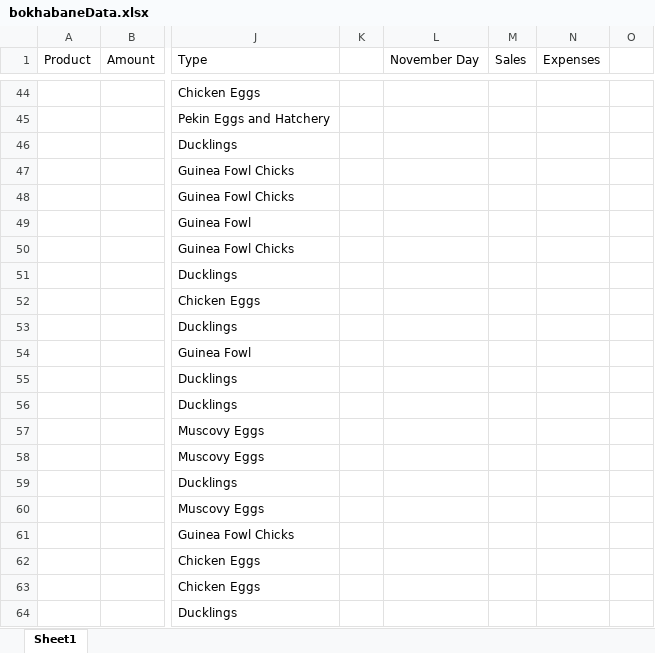
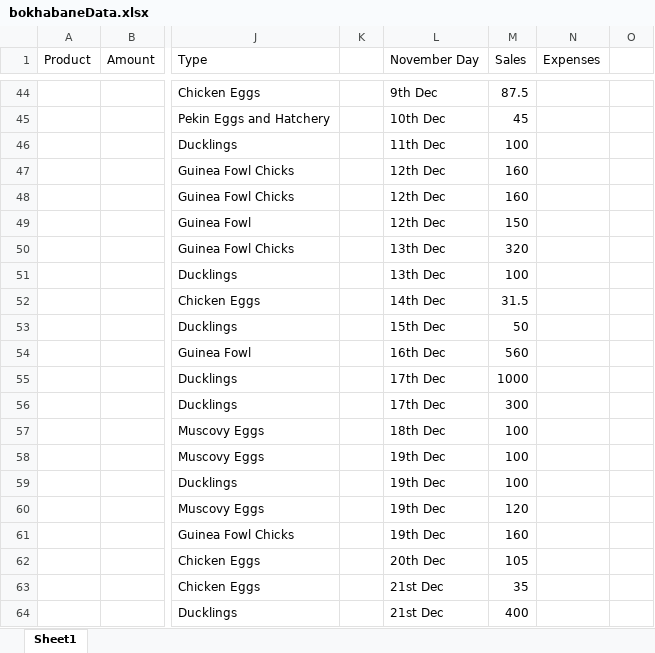
Before and after one commit to molisemahasele/data_analytics_dashboard, an Excel workbook: bokhabaneData.xlsx, sheet Sheet1, drawn as a sheet; only a part is shown, gaps mark what is left out; values as stored, in another font and other column widths than the file's, no borders; charts and pictures not drawn; the diff covers the shown part only; the diff names each change by its address in the sheet, - before the commit and + after, or states it on an @@ line.

```diff
--- a/bokhabaneData.xlsx (sheet Sheet1)
+++ b/bokhabaneData.xlsx (sheet Sheet1)
-L44 (November Day): (empty)
+L44 (November Day): 9th Dec
-M44 (Sales): (empty)
+M44 (Sales): 87.5
-L45 (November Day): (empty)
+L45 (November Day): 10th Dec
-M45 (Sales): (empty)
+M45 (Sales): 45
-L46 (November Day): (empty)
+L46 (November Day): 11th Dec
-M46 (Sales): (empty)
+M46 (Sales): 100
-L47:L49 (November Day): (empty)
+L47:L49 (November Day): 12th Dec
-M47:M48 (Sales): (empty)
+M47:M48 (Sales): 160
-M49 (Sales): (empty)
+M49 (Sales): 150
-L50:L51 (November Day): (empty)
+L50:L51 (November Day): 13th Dec
-M50 (Sales): (empty)
+M50 (Sales): 320
-M51 (Sales): (empty)
+M51 (Sales): 100
-L52 (November Day): (empty)
+L52 (November Day): 14th Dec
-M52 (Sales): (empty)
+M52 (Sales): 31.5
-L53 (November Day): (empty)
+L53 (November Day): 15th Dec
-M53 (Sales): (empty)
+M53 (Sales): 50
-L54 (November Day): (empty)
+L54 (November Day): 16th Dec
-M54 (Sales): (empty)
+M54 (Sales): 560
-L55:L56 (November Day): (empty)
+L55:L56 (November Day): 17th Dec
-M55 (Sales): (empty)
+M55 (Sales): 1000
-M56 (Sales): (empty)
+M56 (Sales): 300
-L57 (November Day): (empty)
+L57 (November Day): 18th Dec
-M57:M59 (Sales): (empty)
+M57:M59 (Sales): 100
-L58:L61 (November Day): (empty)
+L58:L61 (November Day): 19th Dec
-M60 (Sales): (empty)
+M60 (Sales): 120
-M61 (Sales): (empty)
+M61 (Sales): 160
-L62 (November Day): (empty)
+L62 (November Day): 20th Dec
-M62 (Sales): (empty)
+M62 (Sales): 105
-L63:L64 (November Day): (empty)
+L63:L64 (November Day): 21st Dec
-M63 (Sales): (empty)
+M63 (Sales): 35
-M64 (Sales): (empty)
+M64 (Sales): 400
```
Also changed, not shown: 97 edited cells elsewhere in this sheet.
